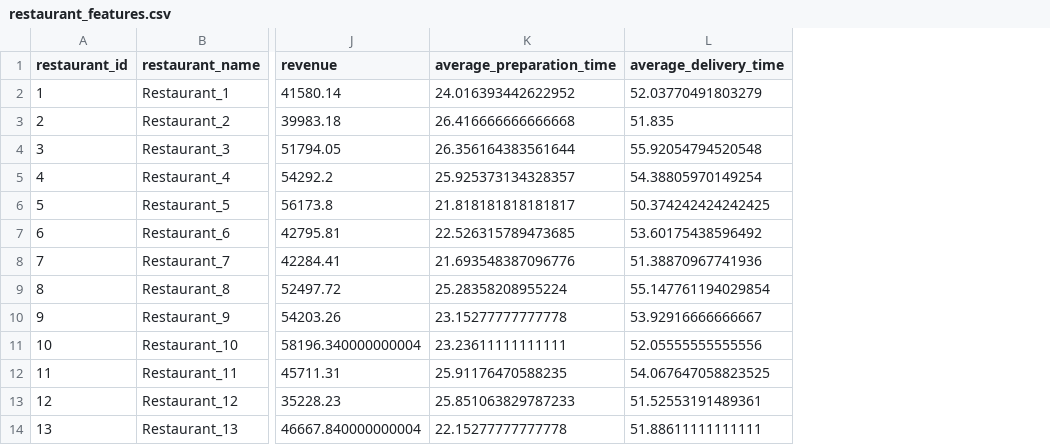
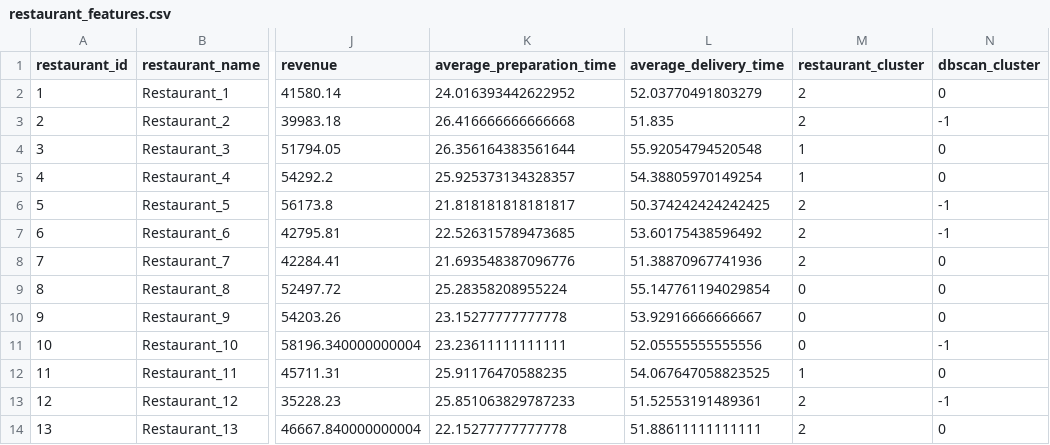
Before and after one commit to malreddysujaya-rgb/uber-eats-capstone, a CSV file: data/processed/restaurant_features.csv, drawn as a sheet; only a part is shown, gaps mark what is left out; the diff names each change by its address in the sheet, - before the commit and + after, or states it on an @@ line.

```diff
--- a/data/processed/restaurant_features.csv
+++ b/data/processed/restaurant_features.csv
+column M (restaurant_cluster), rows 2-14: 2 | 2 | 1 | 1 | 2 | 2 | 2 | 0 | 0 | 0 | 1 | 2 | 2
+column N (dbscan_cluster), rows 2-14: 0 | -1 | 0 | 0 | -1 | -1 | 0 | 0 | 0 | -1 | 0 | -1 | 0
```
Also changed, not shown: data/processed/customer_features.csv, 1 other file.
